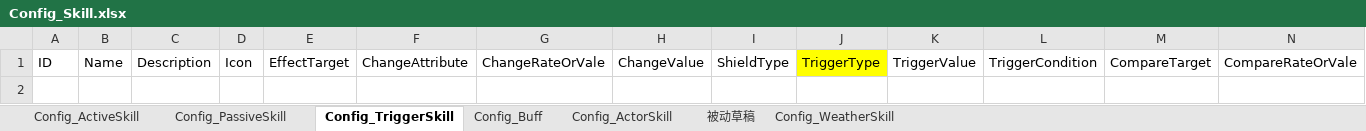
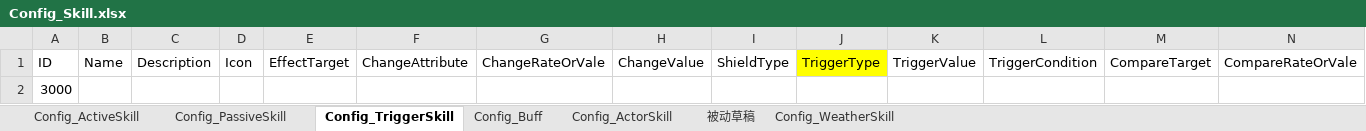
Before and after one commit to moto2002/NewPhoenix, an Excel workbook: Document/Config/Config_Skill.xlsx, sheet Config_TriggerSkill, drawn as a sheet; only a part is shown; values as stored, in another font and other column widths than the file's, no borders; rows hold the shown columns only; the diff names each change by its address in the sheet, - before the commit and + after, or states it on an @@ line.

```diff
--- a/Document/Config/Config_Skill.xlsx (sheet Config_TriggerSkill)
+++ b/Document/Config/Config_Skill.xlsx (sheet Config_TriggerSkill)
+row 2: 3000
```
Also changed, not shown: sheet Config_PassiveSkill, sheet Config_Buff, sheet Config_ActorSkill, sheet 被动草稿, sheet Config_ActiveSkill.
